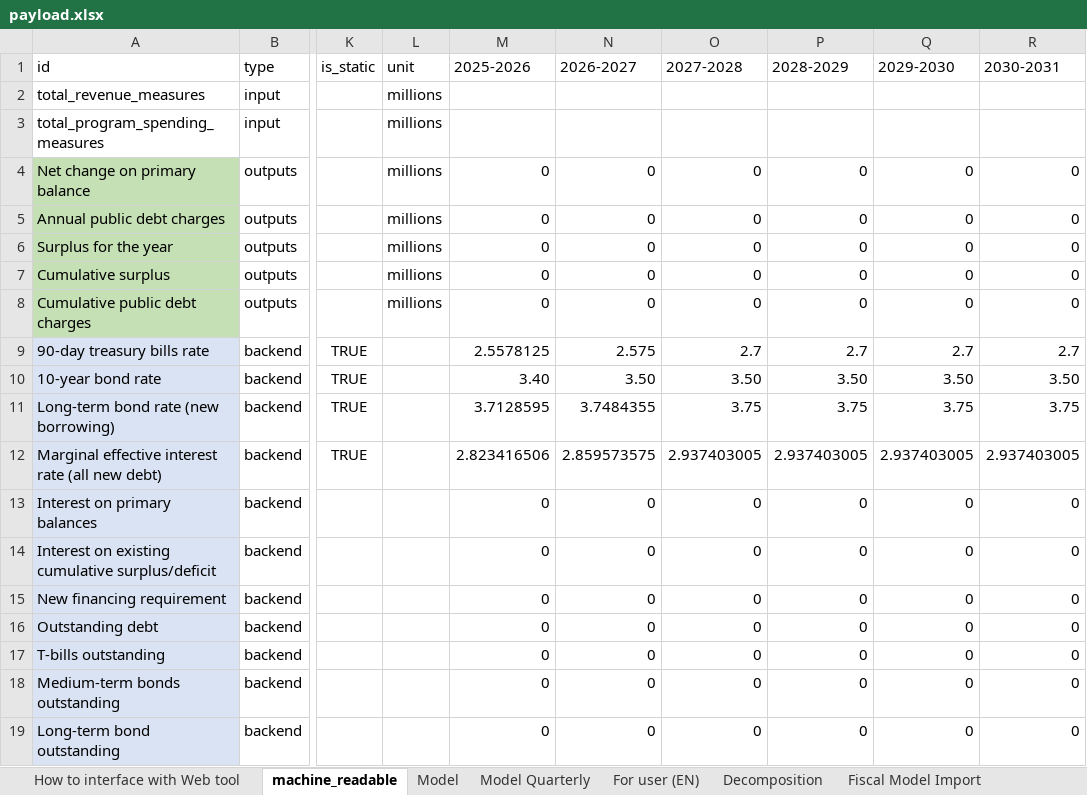
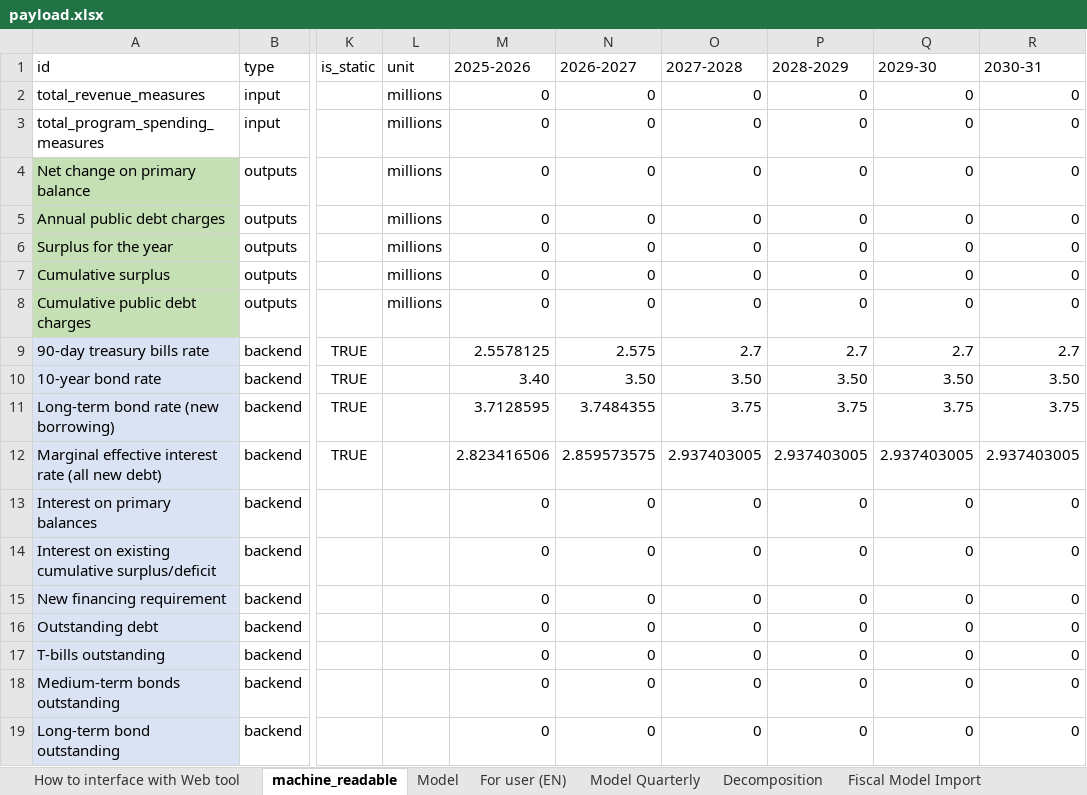
Before and after one commit to pbo-dpb/PDCC--CFDP, an Excel workbook: src/assets/payload.xlsx, sheet machine_readable, drawn as a sheet; only a part is shown, gaps mark what is left out; values as stored, in another font and other column widths than the file's, no borders; the diff names each change by its address in the sheet, - before the commit and + after, or states it on an @@ line.

Commit message:
Replaced payload.

```diff
--- a/src/assets/payload.xlsx (sheet machine_readable)
+++ b/src/assets/payload.xlsx (sheet machine_readable)
@@ sheet tab order changed: How to interface with Web tool | machine_readable | Model | For user (EN) | Model Quarterly | Decomposition | Fiscal Model Import @@
-Q1: 2029-2030
+Q1: 2029-30
-R1: 2030-2031
+R1: 2030-31
-M2:M3 (2025-2026): (empty)
+M2:M3 (2025-2026): 0
-N2:N3 (2026-2027): (empty)
+N2:N3 (2026-2027): 0
-O2:O3 (2027-2028): (empty)
+O2:O3 (2027-2028): 0
-P2:P3 (2028-2029): (empty)
+P2:P3 (2028-2029): 0
-Q2:Q3 (2029-30): (empty)
+Q2:Q3 (2029-30): 0
-R2:R3 (2030-31): (empty)
+R2:R3 (2030-31): 0
```
Also changed, not shown: formulas that keep their value, src/assets/payload-archive.xlsx, 2 other files.
